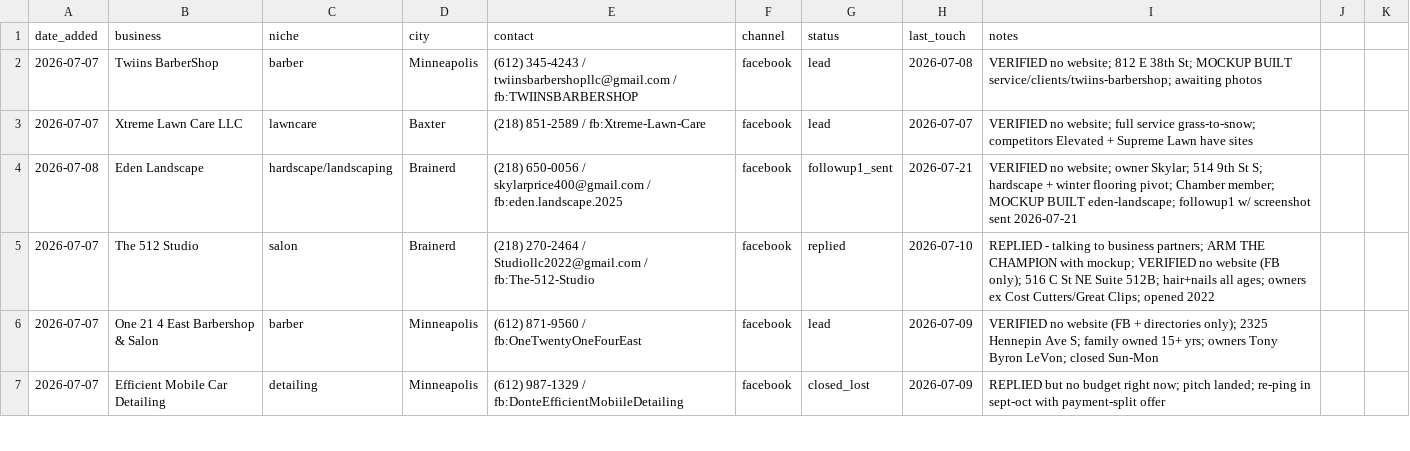
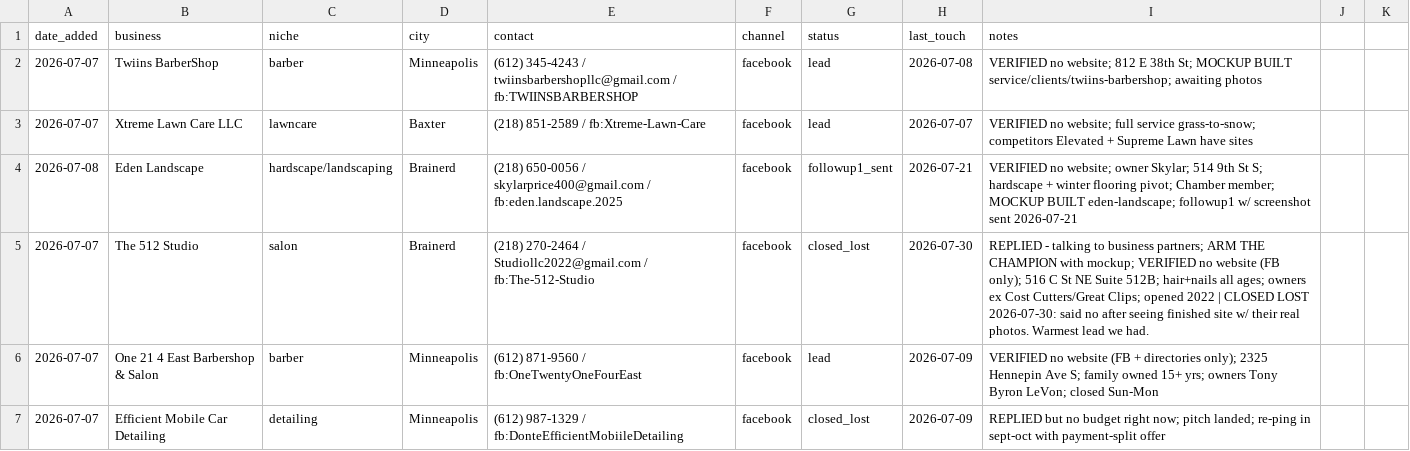
Before and after one commit to vaughnpetersen1/proj-1, a CSV file: service/outreach/leads.csv, drawn as a sheet; only a part is shown.

```diff
--- a/service/outreach/leads.csv
+++ b/service/outreach/leads.csv
@@ -4,3 +4,3 @@ date_added,business,niche,city,contact,channel,status,last_touch,notes
 2026-07-08,Eden Landscape,hardscape/landscaping,Brainerd,(218) 650-0056 / skylarprice400@gmail.com / fb:eden.landscape.2025,facebook,followup1_sent,2026-07-21,VERIFIED no website; owner Skylar; 514 9th St S; hardscape + winter flooring pivot; Chamber member; MOCKUP BUILT eden-landscape; followup1 w/ screenshot sent 2026-07-21
-2026-07-07,The 512 Studio,salon,Brainerd,(218) 270-2464 / Studiollc2022@gmail.com / fb:The-512-Studio,facebook,replied,2026-07-10,REPLIED - talking to business partners; ARM THE CHAMPION with mockup; VERIFIED no website (FB only); 516 C St NE Suite 512B; hair+nails all ages; owners ex Cost Cutters/Great Clips; opened 2022
+2026-07-07,The 512 Studio,salon,Brainerd,(218) 270-2464 / Studiollc2022@gmail.com / fb:The-512-Studio,facebook,closed_lost,2026-07-30,REPLIED - talking to business partners; ARM THE CHAMPION with mockup; VERIFIED no website (FB only); 516 C St NE Suite 512B; hair+nails all ages; owners ex Cost Cutters/Great Clips; opened 2022 | CLOSED LOST 2026-07-30: said no after seeing finished site w/ their real photos. Warmest lead we had.
 2026-07-07,One 21 4 East Barbershop & Salon,barber,Minneapolis,(612) 871-9560 / fb:OneTwentyOneFourEast,facebook,lead,2026-07-09,VERIFIED no website (FB + directories only); 2325 Hennepin Ave S; family owned 15+ yrs; owners Tony Byron LeVon; closed Sun-Mon
```
